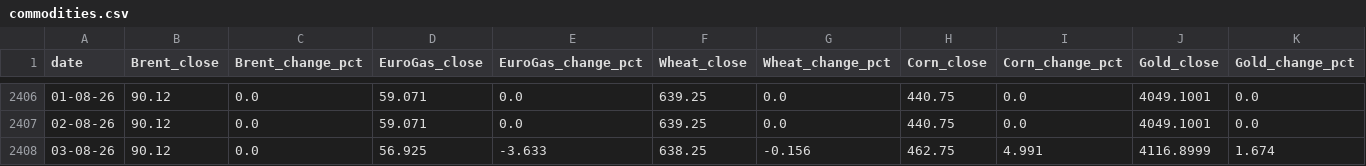
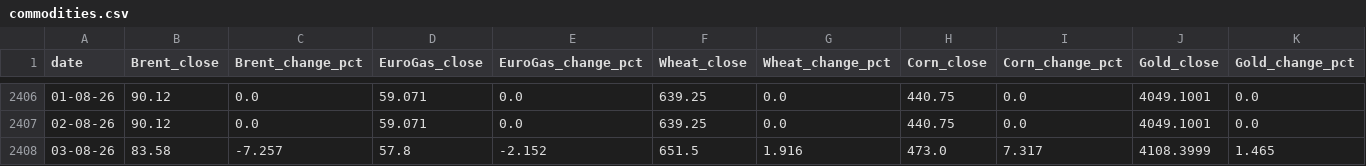
Before and after one commit to heraphim/find-trends, a CSV file: public/data/commodities.csv, drawn as a sheet; only a part is shown, gaps mark what is left out; the diff covers the shown part only; the diff names each change by its address in the sheet, - before the commit and + after, or states it on an @@ line.

```diff
--- a/public/data/commodities.csv
+++ b/public/data/commodities.csv
-B2408 (Brent_close): 90.12
+B2408 (Brent_close): 83.58
-C2408 (Brent_change_pct): 0.0
+C2408 (Brent_change_pct): -7.257
-D2408 (EuroGas_close): 56.925
+D2408 (EuroGas_close): 57.8
-E2408 (EuroGas_change_pct): -3.633
+E2408 (EuroGas_change_pct): -2.152
-F2408 (Wheat_close): 638.25
+F2408 (Wheat_close): 651.5
-G2408 (Wheat_change_pct): -0.156
+G2408 (Wheat_change_pct): 1.916
-H2408 (Corn_close): 462.75
+H2408 (Corn_close): 473.0
-I2408 (Corn_change_pct): 4.991
+I2408 (Corn_change_pct): 7.317
-J2408 (Gold_close): 4116.8999
+J2408 (Gold_close): 4108.3999
-K2408 (Gold_change_pct): 1.674
+K2408 (Gold_change_pct): 1.465
```
Also changed, not shown: 2 edited cells elsewhere in this file, public/data/brasov-weather.csv, public/data/euro.csv, 1 other file.
